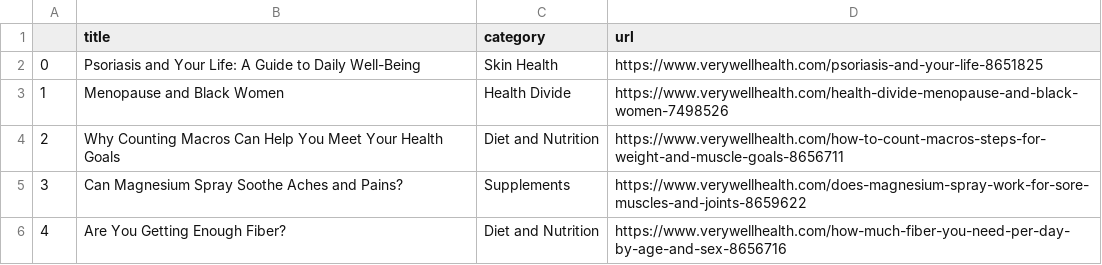
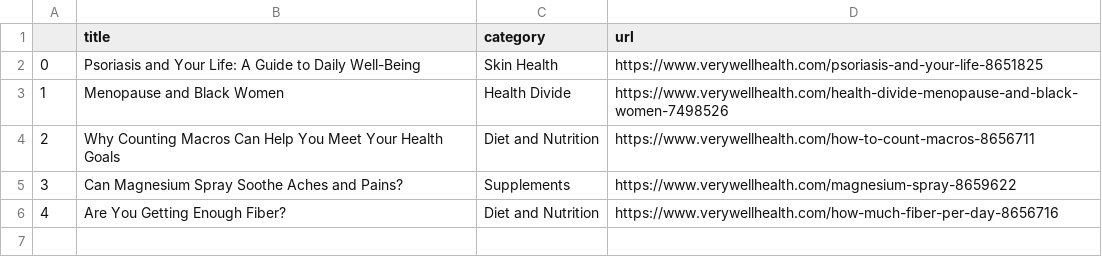
Before and after one commit to hannahkaplan/Very-Well-Health, a CSV file: verywellhealth.csv, drawn as a sheet.

```diff
--- a/verywellhealth.csv
+++ b/verywellhealth.csv
@@ -3,4 +3,4 @@
 1,Menopause and Black Women,Health Divide,https://www.verywellhealth.com/health-divide-menopause-and-black-women-7498526
-2,Why Counting Macros Can Help You Meet Your Health Goals,Diet and Nutrition,https://www.verywellhealth.com/how-to-count-macros-steps-for-weight-and-muscle-goals-8656711
-3,Can Magnesium Spray Soothe Aches and Pains?,Supplements,https://www.verywellhealth.com/does-magnesium-spray-work-for-sore-muscles-and-joints-8659622
-4,Are You Getting Enough Fiber?,Diet and Nutrition,https://www.verywellhealth.com/how-much-fiber-you-need-per-day-by-age-and-sex-8656716
+2,Why Counting Macros Can Help You Meet Your Health Goals,Diet and Nutrition,https://www.verywellhealth.com/how-to-count-macros-8656711
+3,Can Magnesium Spray Soothe Aches and Pains?,Supplements,https://www.verywellhealth.com/magnesium-spray-8659622
+4,Are You Getting Enough Fiber?,Diet and Nutrition,https://www.verywellhealth.com/how-much-fiber-per-day-8656716
```
